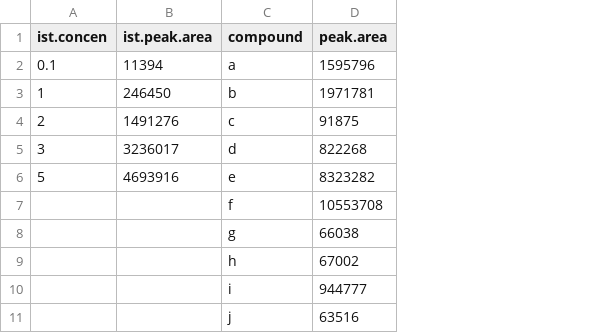
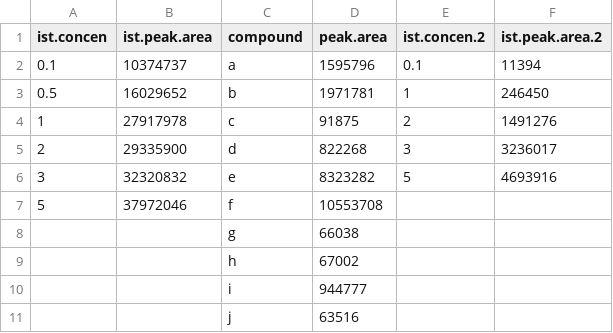
Before and after one commit to ldmaynard/LDM, a CSV file: Alkenylphenols/fun_calc.csv, drawn as a sheet; the diff names each change by its address in the sheet, - before the commit and + after, or states it on an @@ line.

Commit message:
new numbers

```diff
--- a/Alkenylphenols/fun_calc.csv
+++ b/Alkenylphenols/fun_calc.csv
+column E (ist.concen.2), rows 2-6: 0.1 | 1 | 2 | 3 | 5
+column F (ist.peak.area.2), rows 2-6: 11394 | 246450 | 1491276 | 3236017 | 4693916
-B2 (ist.peak.area): 11394
+B2 (ist.peak.area): 10374737
-A3 (ist.concen): 1
+A3 (ist.concen): 0.5
-B3 (ist.peak.area): 246450
+B3 (ist.peak.area): 16029652
-A4 (ist.concen): 2
+A4 (ist.concen): 1
-B4 (ist.peak.area): 1491276
+B4 (ist.peak.area): 27917978
-A5 (ist.concen): 3
+A5 (ist.concen): 2
-B5 (ist.peak.area): 3236017
+B5 (ist.peak.area): 29335900
-A6 (ist.concen): 5
+A6 (ist.concen): 3
-B6 (ist.peak.area): 4693916
+B6 (ist.peak.area): 32320832
-A7 (ist.concen): (empty)
+A7 (ist.concen): 5
-B7 (ist.peak.area): (empty)
+B7 (ist.peak.area): 37972046
```
